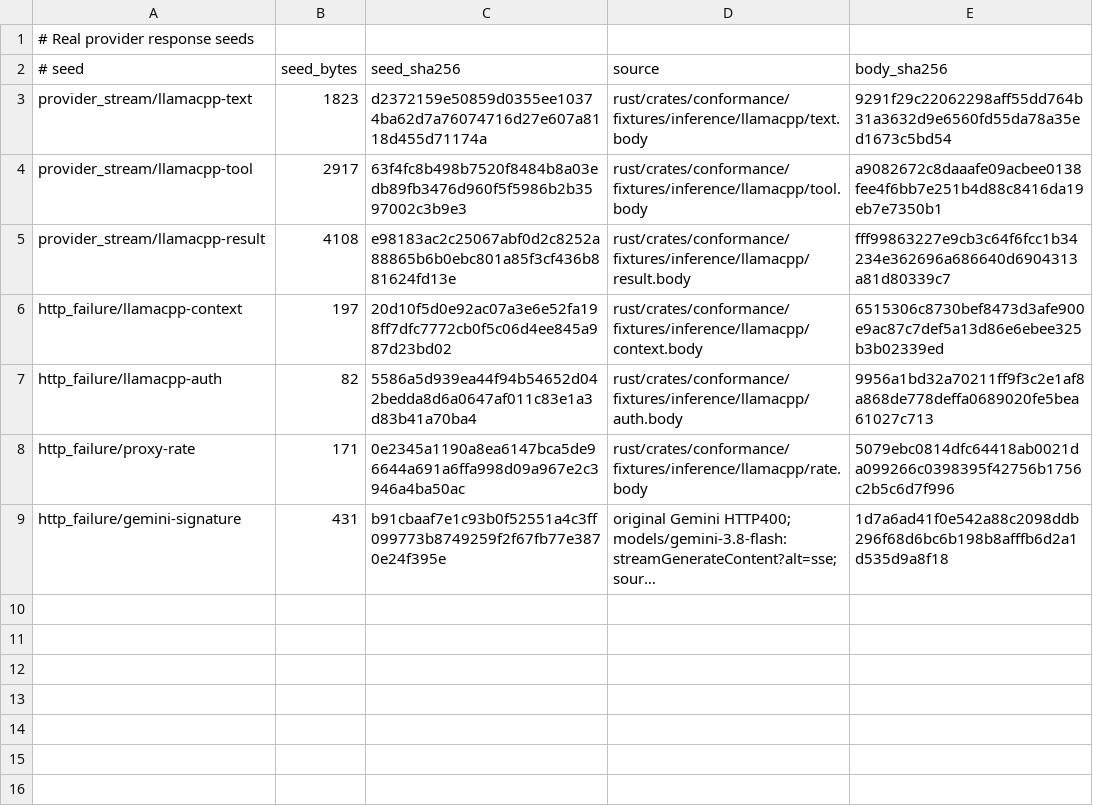
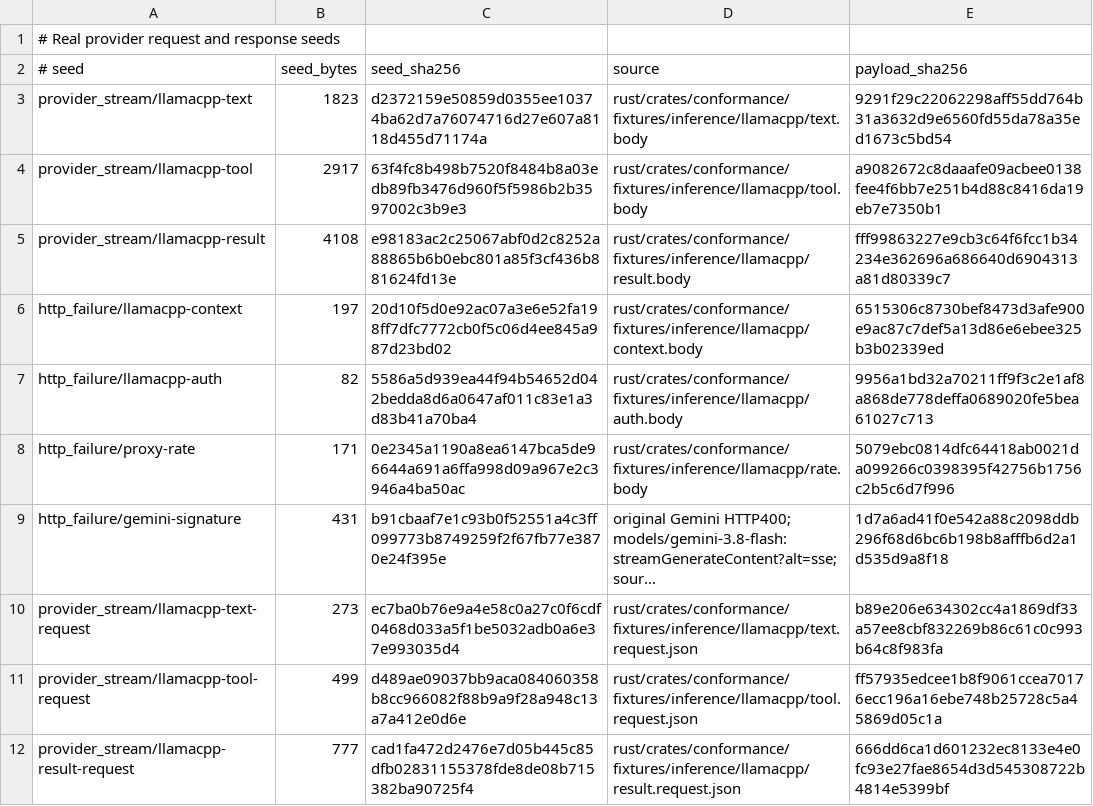
Before and after one commit to acyclic-labs/sdk, a TSV file: rust/crates/harness-providers/fuzz/corpus/SOURCES.tsv, drawn as a sheet; long unchanged cells end in …; the diff names each change by its address in the sheet, - before the commit and + after, or states it on an @@ line.

```diff
--- a/rust/crates/harness-providers/fuzz/corpus/SOURCES.tsv
+++ b/rust/crates/harness-providers/fuzz/corpus/SOURCES.tsv
-A1 (# seed): # Real provider response seeds
+A1 (# seed): # Real provider request and response seeds
-E2: body_sha256
+E2: payload_sha256
+row 10: provider_stream/llamacpp-text-request | 273 | ec7ba0b76e9a4e58c0a27c0f6cdf0468d033a5f1be5032adb0a6e37e993035d4 | rust/crates/conformance/fixtures/inference/llamacpp/text.request.json | b89e206e634302cc4a1869df33a57ee8cbf832269b86c61c0c993b64c8f983fa
+row 11: provider_stream/llamacpp-tool-request | 499 | d489ae09037bb9aca084060358b8cc966082f88b9a9f28a948c13a7a412e0d6e | rust/crates/conformance/fixtures/inference/llamacpp/tool.request.json | ff57935edcee1b8f9061ccea70176ecc196a16ebe748b25728c5a45869d05c1a
+row 12: provider_stream/llamacpp-result-request | 777 | cad1fa472d2476e7d05b445c85dfb02831155378fde8de08b715382ba90725f4 | rust/crates/conformance/fixtures/inference/llamacpp/result.request.json | 666dd6ca1d601232ec8133e4e0fc93e27fae8654d3d545308722b4814e5399bf
```
Also changed, not shown: 6 other files.
